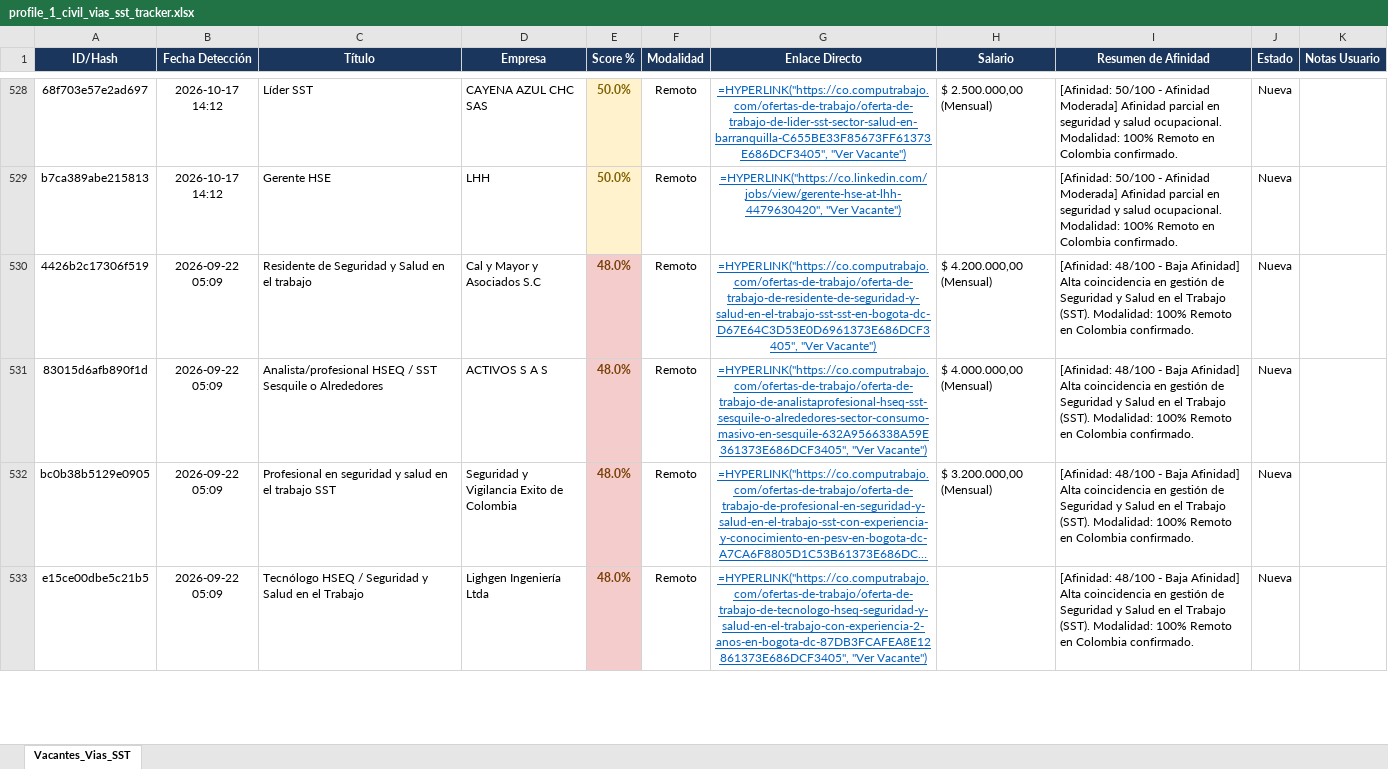
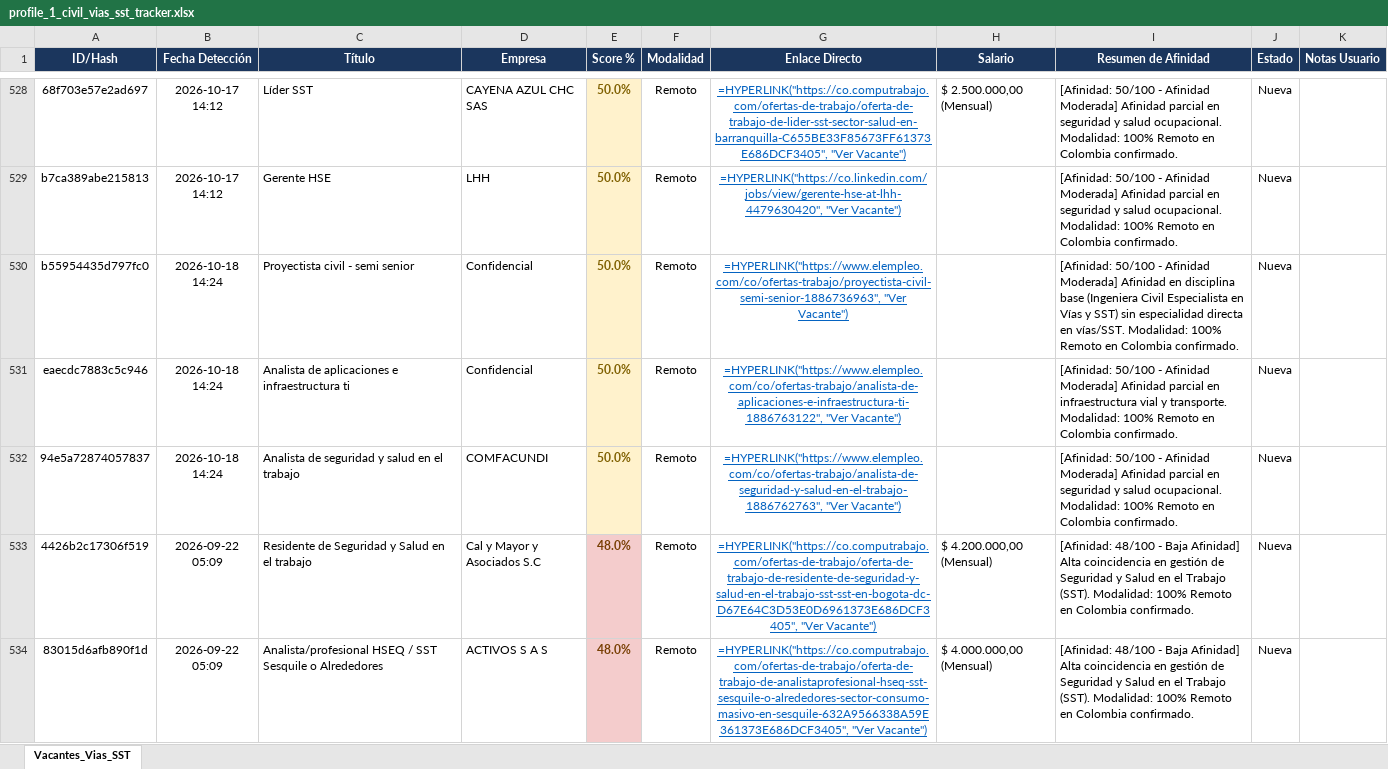
Before and after one commit to alejandromoli32-ui/tracker-jobs, an Excel workbook: output/profile_1_civil_vias_sst_tracker.xlsx, sheet Vacantes_Vias_SST, drawn as a sheet; only a part is shown, gaps mark what is left out; the shorter side is filled out with more unchanged rows; long unchanged cells end in …; values as stored, in another font and other column widths than the file's, no borders; formulas without a stored value are shown as written; the diff names each change by its address in the sheet, - before the commit and + after, or states it on an @@ line.

```diff
--- a/output/profile_1_civil_vias_sst_tracker.xlsx (sheet Vacantes_Vias_SST)
+++ b/output/profile_1_civil_vias_sst_tracker.xlsx (sheet Vacantes_Vias_SST)
+row 530: b55954435d797fc0 | 2026-10-18 14:24 | Proyectista civil - semi senior | Confidencial | 50.0% | Remoto | =HYPERLINK("https://www.elempleo.com/co/ofertas-trabajo/proyectista-civil-semi-senior-1886736963", "Ver Vacante") |  | [Afinidad: 50/100 - Afinidad Moderada] Afinidad en disciplina base (Ingeniera Civil Especialista en Vías y SST) sin especialidad directa en vías/SST. Modalidad: 100% Remoto en Colombia confirmado. | Nueva
+row 531: eaecdc7883c5c946 | 2026-10-18 14:24 | Analista de aplicaciones e infraestructura ti | Confidencial | 50.0% | Remoto | =HYPERLINK("https://www.elempleo.com/co/ofertas-trabajo/analista-de-aplicaciones-e-infraestructura-ti-1886763122", "Ver Vacante") |  | [Afinidad: 50/100 - Afinidad Moderada] Afinidad parcial en infraestructura vial y transporte. Modalidad: 100% Remoto en Colombia confirmado. | Nueva
+row 532: 94e5a72874057837 | 2026-10-18 14:24 | Analista de seguridad y salud en el trabajo | COMFACUNDI | 50.0% | Remoto | =HYPERLINK("https://www.elempleo.com/co/ofertas-trabajo/analista-de-seguridad-y-salud-en-el-trabajo-1886762763", "Ver Vacante") |  | [Afinidad: 50/100 - Afinidad Moderada] Afinidad parcial en seguridad y salud ocupacional. Modalidad: 100% Remoto en Colombia confirmado. | Nueva
```
Also changed, not shown: output/profile_5_tecnico_sistemas_tracker.xlsx, output/profile_6_auxiliar_administrativo_tracker.xlsx, 10 other files.
